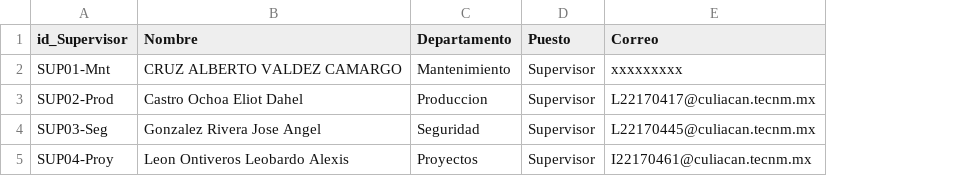
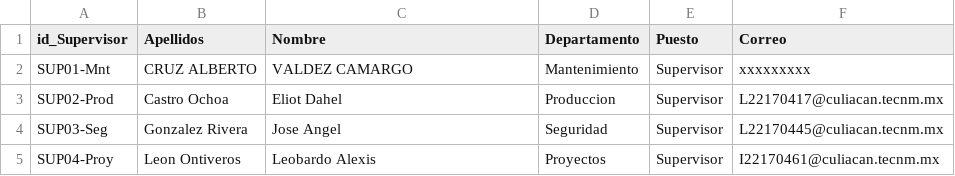
Before and after one commit to jorzazul/mantenituchi, a CSV file: data/supervisores.csv, drawn as a sheet; addresses are those after the commit; the diff names each change by its address in the sheet, - before the commit and + after, or states it on an @@ line.

Commit message:
Update supervisores.csv

```diff
--- a/data/supervisores.csv
+++ b/data/supervisores.csv
+column B (Apellidos), rows 2-5: CRUZ ALBERTO | Castro Ochoa | Gonzalez Rivera | Leon Ontiveros
-C2 (Nombre): CRUZ ALBERTO VALDEZ CAMARGO
+C2 (Nombre): VALDEZ CAMARGO
-C3 (Nombre): Castro Ochoa Eliot Dahel
+C3 (Nombre): Eliot Dahel
-C4 (Nombre): Gonzalez Rivera Jose Angel
+C4 (Nombre): Jose Angel
-C5 (Nombre): Leon Ontiveros Leobardo Alexis
+C5 (Nombre): Leobardo Alexis
```
